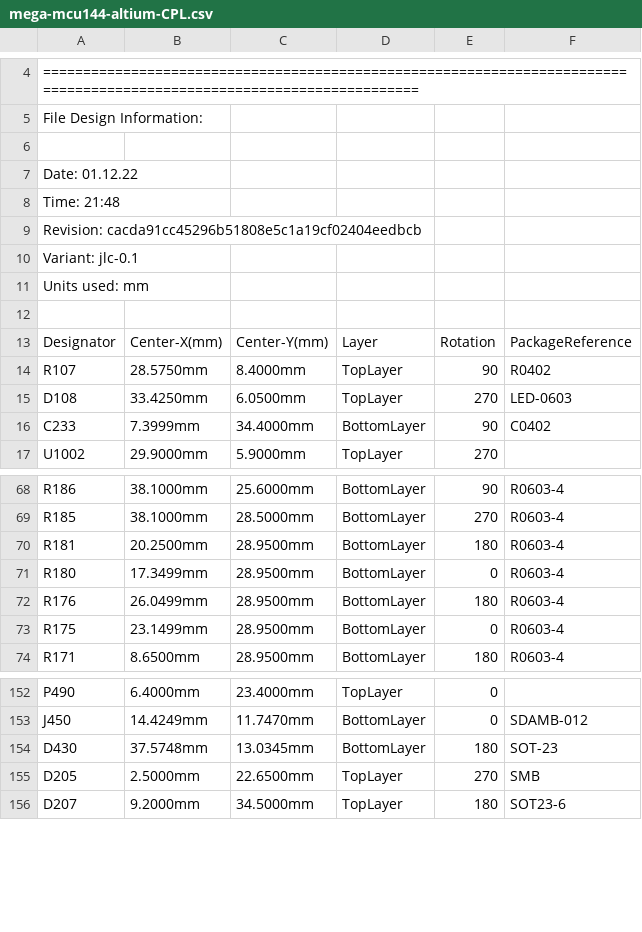
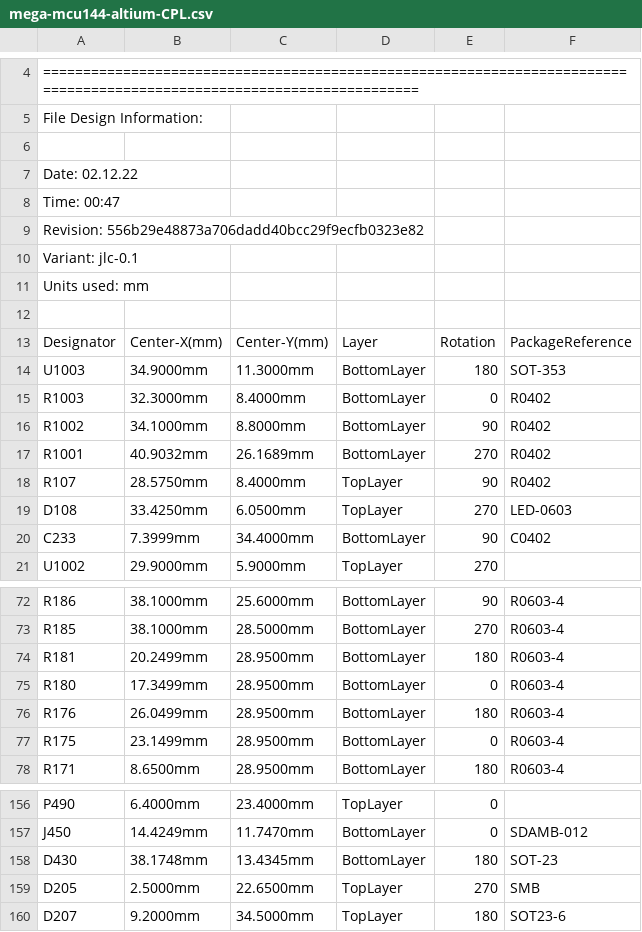
Before and after one commit to andreika-git/hellen-one, a CSV file: modules/mega-mcu144/0.1/mega-mcu144-altium-CPL.csv, drawn as a sheet; only a part is shown, gaps mark what is left out.

Commit message:
mega144 CAN wakeup

```diff
--- a/modules/mega-mcu144/0.1/mega-mcu144-altium-CPL.csv
+++ b/modules/mega-mcu144/0.1/mega-mcu144-altium-CPL.csv
@@ -6,5 +6,5 @@ File Design Information:
 
-Date:       01.12.22
-Time:       21:48
-Revision:   cacda91cc45296b51808e5c1a19cf02404eedbcb
+Date:       02.12.22
+Time:       00:47
+Revision:   556b29e48873a706dadd40bcc29f9ecfb0323e82
 Variant:    jlc-0.1
@@ -13,2 +13,6 @@ Units used: mm
 "Designator","Center-X(mm)","Center-Y(mm)","Layer","Rotation","PackageReference"
+"U1003","34.9000mm","11.3000mm","BottomLayer","180","SOT-353"
+"R1003","32.3000mm","8.4000mm","BottomLayer","0","R0402"
+"R1002","34.1000mm","8.8000mm","BottomLayer","90","R0402"
+"R1001","40.9032mm","26.1689mm","BottomLayer","270","R0402"
 "R107","28.5750mm","8.4000mm","TopLayer","90","R0402"
@@ -69,3 +73,3 @@ Units used: mm
 "R185","38.1000mm","28.5000mm","BottomLayer","270","R0603-4"
-"R181","20.2500mm","28.9500mm","BottomLayer","180","R0603-4"
+"R181","20.2499mm","28.9500mm","BottomLayer","180","R0603-4"
 "R180","17.3499mm","28.9500mm","BottomLayer","0","R0603-4"
@@ -153,3 +157,3 @@ Units used: mm
 "J450","14.4249mm","11.7470mm","BottomLayer","0","SDAMB-012"
-"D430","37.5748mm","13.0345mm","BottomLayer","180","SOT-23"
+"D430","38.1748mm","13.4345mm","BottomLayer","180","SOT-23"
 "D205","2.5000mm","22.6500mm","TopLayer","270","SMB"
```
Also changed, not shown: modules/mega-mcu144/0.1/mega-mcu144-BOM.csv, 16 other files.
